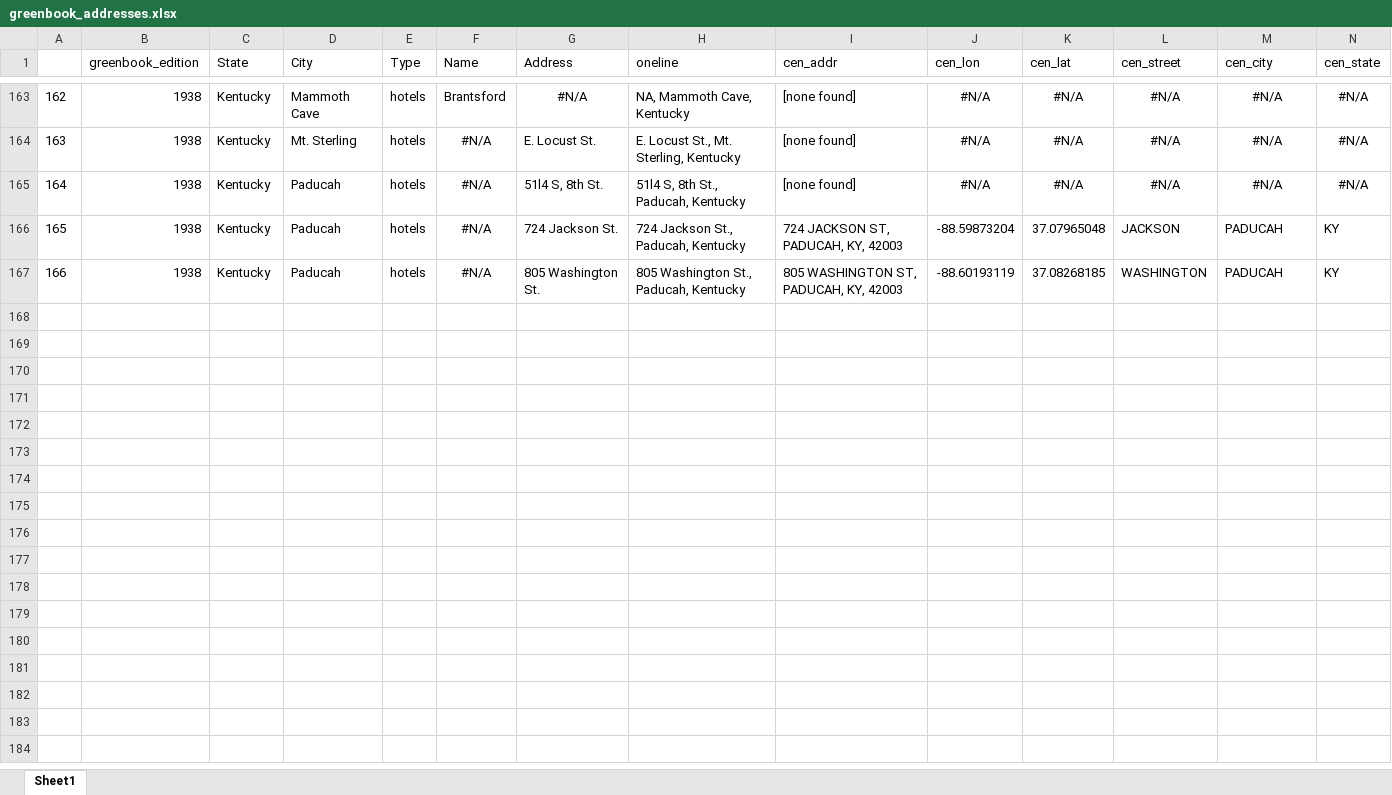
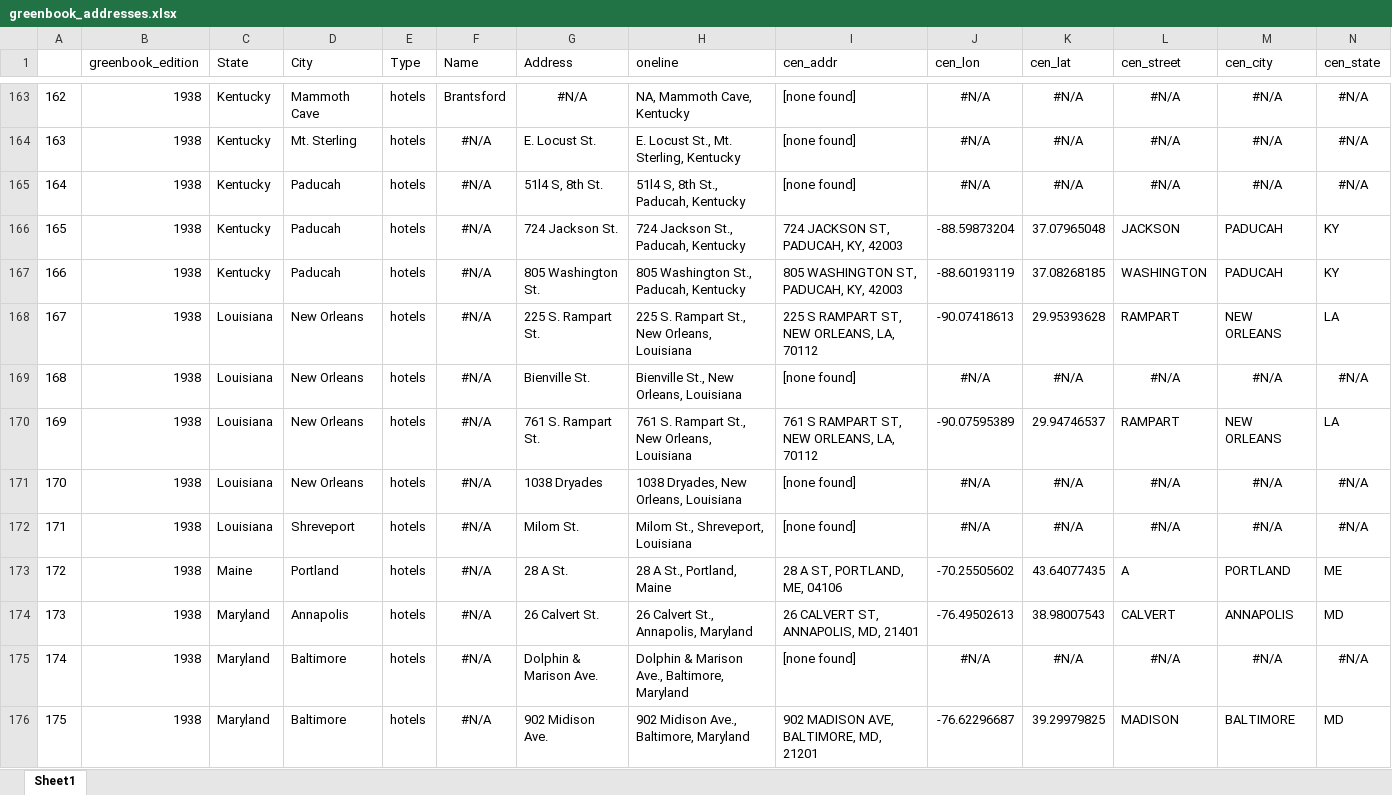
Before and after one commit to benda18/mapping_greenbook, an Excel workbook: data/greenbook_addresses.xlsx, sheet Sheet1, drawn as a sheet; only a part is shown, gaps mark what is left out; values as stored, in another font and other column widths than the file's, no borders; rows hold the shown columns only; the diff covers the shown part only; the diff names each change by its address in the sheet, - before the commit and + after, or states it on an @@ line.

Commit message:
data

```diff
--- a/data/greenbook_addresses.xlsx (sheet Sheet1)
+++ b/data/greenbook_addresses.xlsx (sheet Sheet1)
+row 168: 167 | 1938 | Louisiana | New Orleans | hotels | #N/A | 225 S. Rampart St. | 225 S. Rampart St., New Orleans, Louisiana | 225 S RAMPART ST, NEW ORLEANS, LA, 70112 | -90.07418613 | 29.95393628 | RAMPART | NEW ORLEANS | LA
+row 169: 168 | 1938 | Louisiana | New Orleans | hotels | #N/A | Bienville St. | Bienville St., New Orleans, Louisiana | [none found] | #N/A | #N/A | #N/A | #N/A | #N/A
+row 170: 169 | 1938 | Louisiana | New Orleans | hotels | #N/A | 761 S. Rampart St. | 761 S. Rampart St., New Orleans, Louisiana | 761 S RAMPART ST, NEW ORLEANS, LA, 70112 | -90.07595389 | 29.94746537 | RAMPART | NEW ORLEANS | LA
+row 171: 170 | 1938 | Louisiana | New Orleans | hotels | #N/A | 1038 Dryades | 1038 Dryades, New Orleans, Louisiana | [none found] | #N/A | #N/A | #N/A | #N/A | #N/A
+row 172: 171 | 1938 | Louisiana | Shreveport | hotels | #N/A | Milom St. | Milom St., Shreveport, Louisiana | [none found] | #N/A | #N/A | #N/A | #N/A | #N/A
+row 173: 172 | 1938 | Maine | Portland | hotels | #N/A | 28 A St. | 28 A St., Portland, Maine | 28 A ST, PORTLAND, ME, 04106 | -70.25505602 | 43.64077435 | A | PORTLAND | ME
+row 174: 173 | 1938 | Maryland | Annapolis | hotels | #N/A | 26 Calvert St. | 26 Calvert St., Annapolis, Maryland | 26 CALVERT ST, ANNAPOLIS, MD, 21401 | -76.49502613 | 38.98007543 | CALVERT | ANNAPOLIS | MD
+row 175: 174 | 1938 | Maryland | Baltimore | hotels | #N/A | Dolphin & Marison Ave. | Dolphin & Marison Ave., Baltimore, Maryland | [none found] | #N/A | #N/A | #N/A | #N/A | #N/A
+row 176: 175 | 1938 | Maryland | Baltimore | hotels | #N/A | 902 Midison Ave. | 902 Midison Ave., Baltimore, Maryland | 902 MADISON AVE, BALTIMORE, MD, 21201 | -76.62296687 | 39.29979825 | MADISON | BALTIMORE | MD
```
Also changed, not shown: 68 added rows elsewhere in this sheet, shiny_remaining_greenbook_addresses/greenbook_addresses.xlsx, 1 other file.
